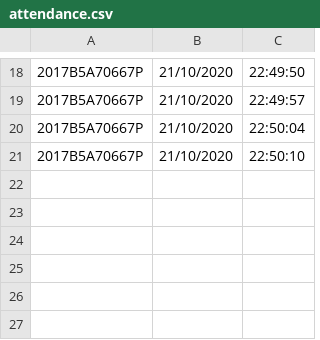
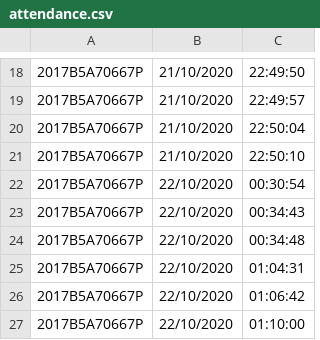
Before and after one commit to avi1299/face_recognition_system, a CSV file: static/data/attendance.csv, drawn as a sheet; only a part is shown, gaps mark what is left out; the diff names each change by its address in the sheet, - before the commit and + after, or states it on an @@ line.

```diff
--- a/static/data/attendance.csv
+++ b/static/data/attendance.csv
+row 22: 2017B5A70667P | 22/10/2020 | 00:30:54
+row 23: 2017B5A70667P | 22/10/2020 | 00:34:43
+row 24: 2017B5A70667P | 22/10/2020 | 00:34:48
+row 25: 2017B5A70667P | 22/10/2020 | 01:04:31
+row 26: 2017B5A70667P | 22/10/2020 | 01:06:42
+row 27: 2017B5A70667P | 22/10/2020 | 01:10:00
```
Also changed, not shown: 10 other files.
